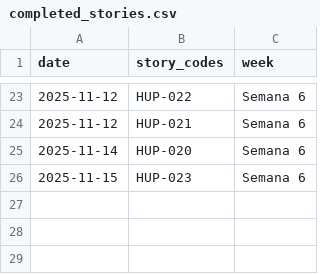
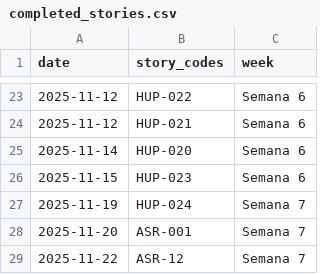
Before and after one commit to ncarvajalc/Proyecto-final-MISO-202520-G2, a CSV file: scripts-entregas/data/completed_stories.csv, drawn as a sheet; only a part is shown, gaps mark what is left out.

```diff
--- a/scripts-entregas/data/completed_stories.csv
+++ b/scripts-entregas/data/completed_stories.csv
@@ -26 +26,4 @@ date,story_codes,week
 2025-11-15,HUP-023,Semana 6
+2025-11-19,HUP-024,Semana 7
+2025-11-20,ASR-001,Semana 7
+2025-11-22,ASR-12,Semana 7
```
Also changed, not shown: scripts-entregas/data/velocity_data.csv, 1 other file.
